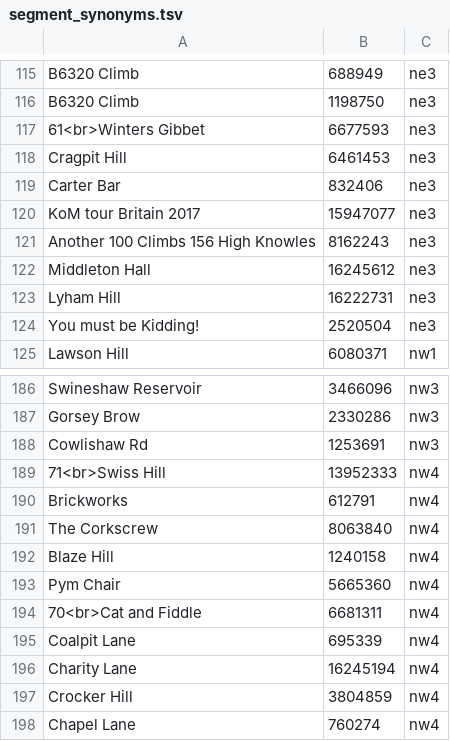
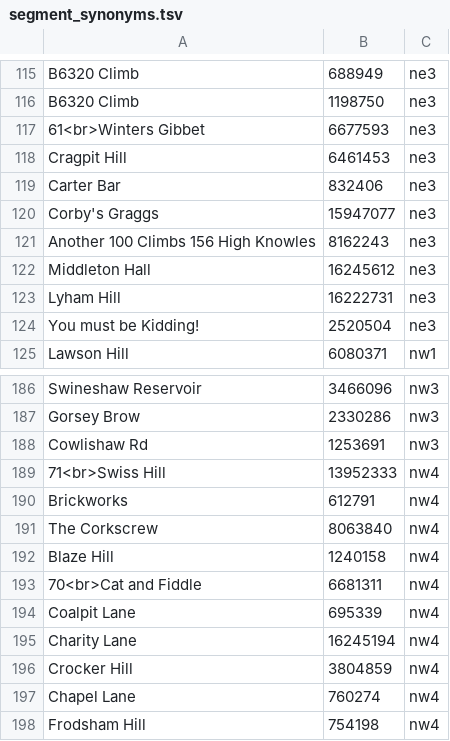
Before and after one commit to lawrencebower/strava_hills, a TSV file: src/main/resources/output/spreadsheets/segment_synonyms.tsv, drawn as a sheet; only a part is shown, gaps mark what is left out; the shorter side is filled out with more unchanged rows.

```diff
--- a/src/main/resources/output/spreadsheets/segment_synonyms.tsv
+++ b/src/main/resources/output/spreadsheets/segment_synonyms.tsv
@@ -119,3 +119,3 @@ Cragpit Hill	6461453	ne3
 Carter Bar	832406	ne3
-KoM tour Britain 2017	15947077	ne3
+Corby's Graggs	15947077	ne3
 Another 100 Climbs 156 High Knowles	8162243	ne3
@@ -192,3 +192,2 @@ The Corkscrew	8063840	nw4
 Blaze Hill	1240158	nw4
-Pym Chair	5665360	nw4
 70<br>Cat and Fiddle	6681311	nw4
```
Also changed, not shown: src/main/resources/output/spreadsheets/segment_annotation.tsv, src/main/resources/output/spreadsheets/segments.tsv, 12 other files.
